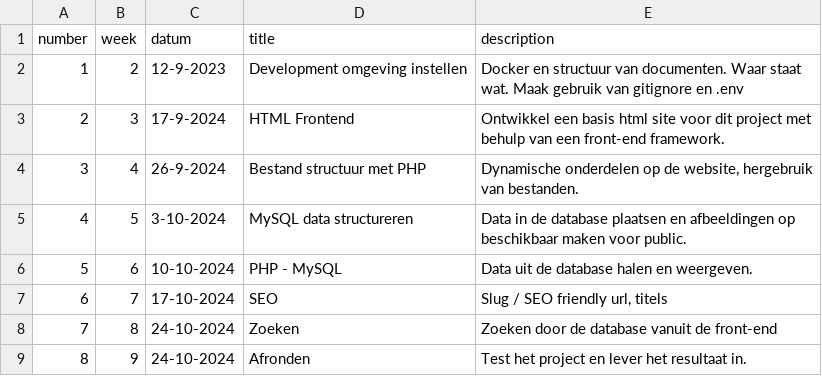
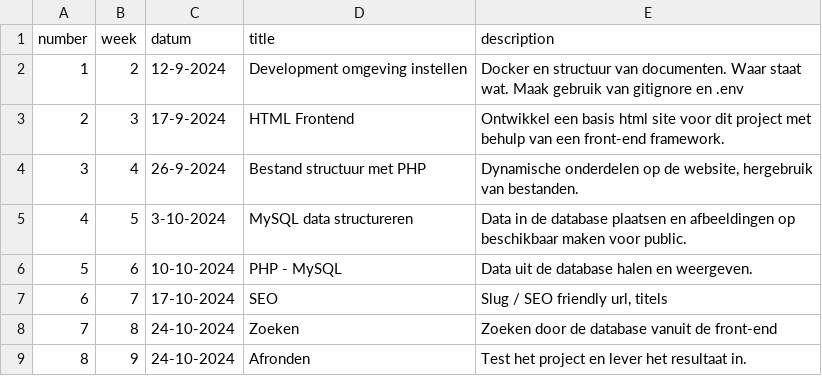
Before and after one commit to jheidebrink-ma/m5prog_opdrachtensite, a CSV file: _data/lessons.csv, drawn as a sheet.

Commit message:
Lesson 2 finalize

```diff
--- a/_data/lessons.csv
+++ b/_data/lessons.csv
@@ -1,3 +1,3 @@
 "number","week","datum","title","description",
-1,"2","12-9-2023","Development omgeving instellen","Docker en structuur van documenten. Waar staat wat. Maak gebruik van gitignore en .env",
+1,"2","12-9-2024","Development omgeving instellen","Docker en structuur van documenten. Waar staat wat. Maak gebruik van gitignore en .env",
 2,"3","17-9-2024","HTML Frontend","Ontwikkel een basis html site voor dit project met behulp van een front-end framework.",
```
Also changed, not shown: 18 other files.
